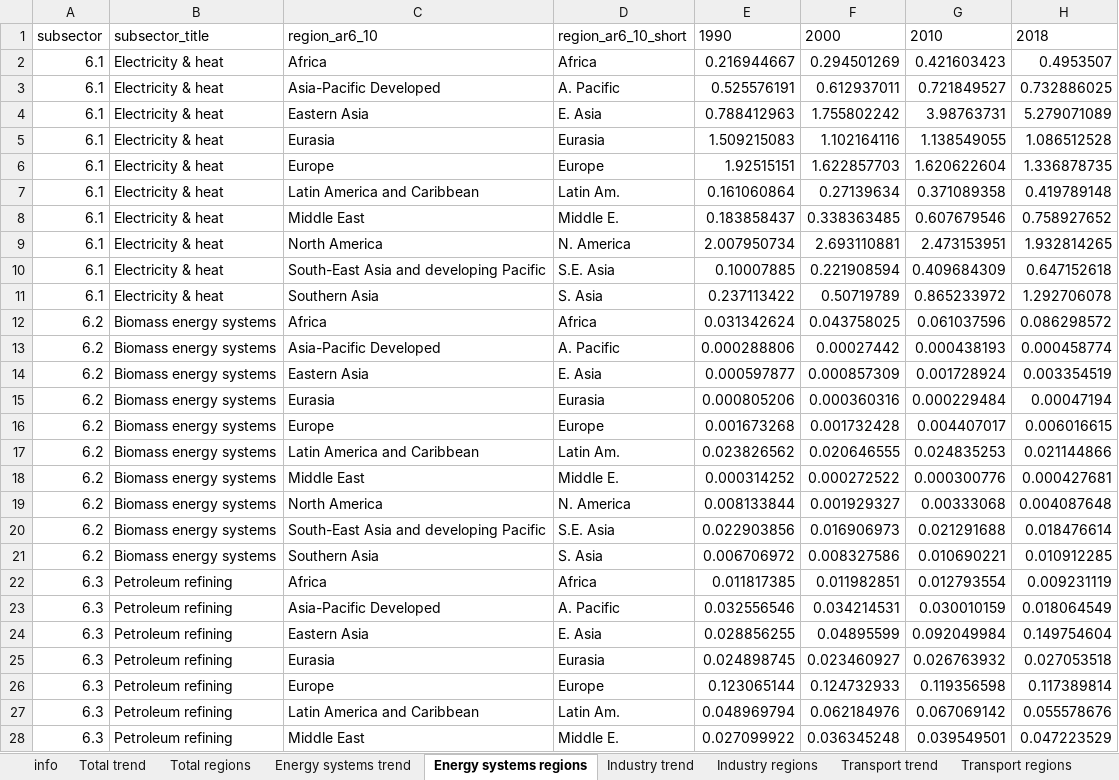
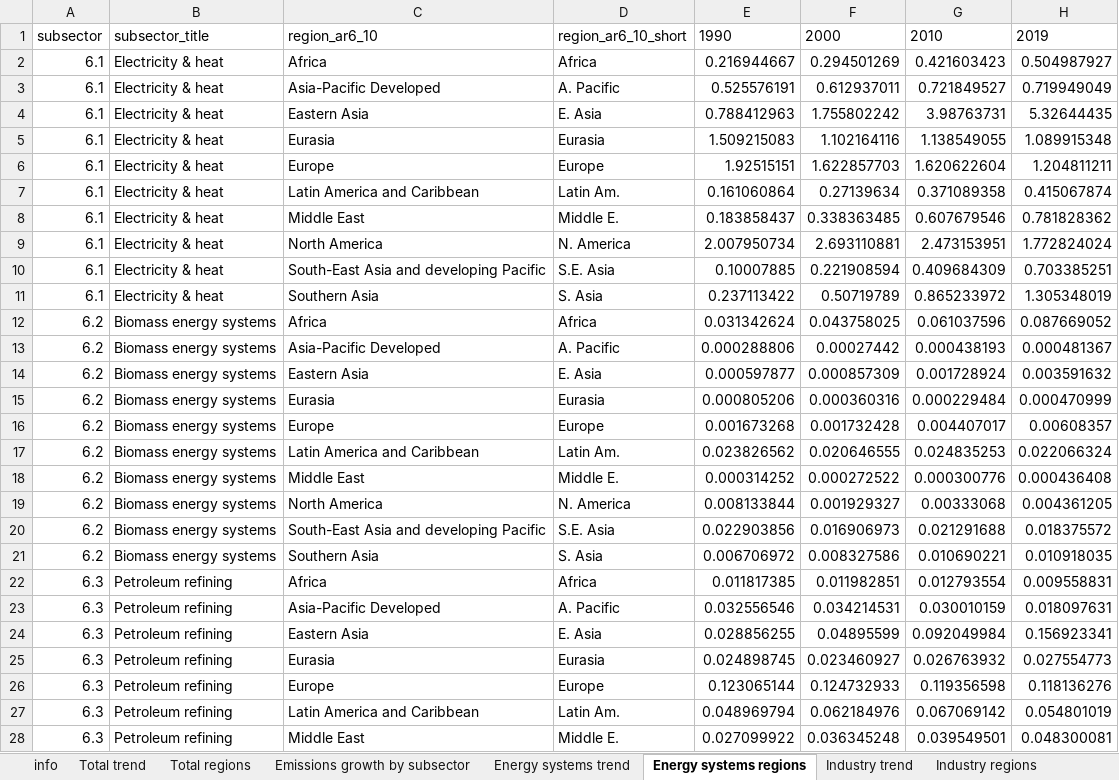
Before and after one commit to mcc-apsis/AR6-Emissions-trends-and-drivers, an Excel workbook: Results/Plot data/ipcc_ar6_figure_sectors.xlsx, sheet Energy systems regions, drawn as a sheet; only a part is shown; values as stored, in another font and other column widths than the file's, no borders; the diff covers the shown part only; the diff names each change by its address in the sheet, - before the commit and + after, or states it on an @@ line.

Commit message:
sector figures growth rate fix

```diff
--- a/Results/Plot data/ipcc_ar6_figure_sectors.xlsx (sheet Energy systems regions)
+++ b/Results/Plot data/ipcc_ar6_figure_sectors.xlsx (sheet Energy systems regions)
+sheet tab: Emissions growth by subsector
-H1: 2018
+H1: 2019
-H2: 0.4953507
+H2: 0.504987927
-H3: 0.732886025
+H3: 0.719949049
-H4: 5.279071089
+H4: 5.32644435
-H5: 1.086512528
+H5: 1.089915348
-H6: 1.336878735
+H6: 1.204811211
-H7: 0.419789148
+H7: 0.415067874
-H8: 0.758927652
+H8: 0.781828362
-H9: 1.932814265
+H9: 1.772824024
-H10: 0.647152618
+H10: 0.703385251
-H11: 1.292706078
+H11: 1.305348019
-H12: 0.086298572
+H12: 0.087669052
-H13: 0.000458774
+H13: 0.000481367
-H14: 0.003354519
+H14: 0.003591632
-H15: 0.00047194
+H15: 0.000470999
-H16: 0.006016615
+H16: 0.00608357
-H17: 0.021144866
+H17: 0.022066324
-H18: 0.000427681
+H18: 0.000436408
-H19: 0.004087648
+H19: 0.004361205
-H20: 0.018476614
+H20: 0.018375572
-H21: 0.010912285
+H21: 0.010918035
-H22: 0.009231119
+H22: 0.009558831
-H23: 0.018064549
+H23: 0.018097631
-H24: 0.149754604
+H24: 0.156923341
-H25: 0.027053518
+H25: 0.027554773
-H26: 0.117389814
+H26: 0.118136276
-H27: 0.055578676
+H27: 0.054801019
-H28: 0.047223529
+H28: 0.048300081
```
Also changed, not shown: 33 edited cells elsewhere in this sheet, sheet AFOLU regions, sheet Industry regions, sheet Transport regions, sheet Total regions, sheet Total trend, sheet Industry trend, 4 more sheets, other sheet tabs, Results/Plot data/ipcc_ar6_figure_spm1_gases.xlsx, Results/Plot data/ipcc_ar6_figure_spm2_regions.xlsx, 33 other files.
